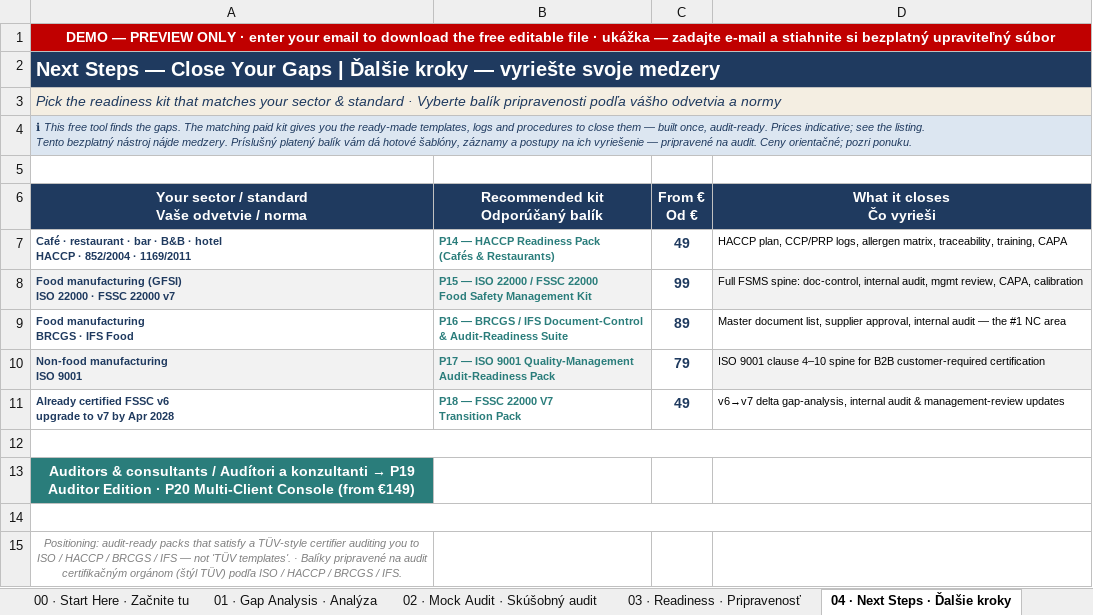
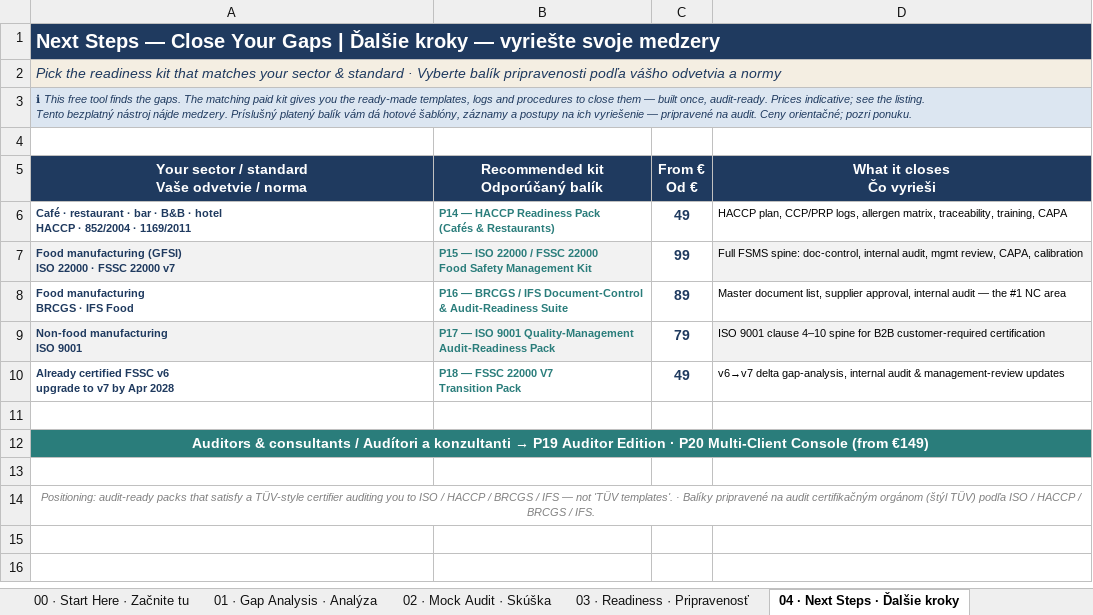
Before and after one commit to TicodeB/NeuroHive, an Excel workbook: asset-forge/products/P13_DEMO_Compliance_Gap_Analysis_Mock_Audit.xlsx, sheet 04 · Next Steps · Ďalšie kroky, drawn as a sheet; values as stored, in another font and other column widths than the file's, no borders; removed rows and columns are numbered as before the commit, all else as after; the diff names each change by its address in the sheet, - before the commit and + after, or states it on an @@ line.

```diff
--- a/asset-forge/products/P13_DEMO_Compliance_Gap_Analysis_Mock_Audit.xlsx (sheet 04 · Next Steps · Ďalšie kroky)
+++ b/asset-forge/products/P13_DEMO_Compliance_Gap_Analysis_Mock_Audit.xlsx (sheet 04 · Next Steps · Ďalšie kroky)
-sheet tab: 02 · Mock Audit · Skúšobný audit
+sheet tab: 02 · Mock Audit · Skúška
-row 1: DEMO — PREVIEW ONLY · enter your email to download the free editable file · ukážka — zadajte e-mail a stiahnite si bezplatný upraviteľný súbor
+A3:D3 merged
-A12:D12 merged
+A12:D12 merged
-A14:D14 merged
+A14:D14 merged
```
Also changed, not shown: sheet 03 · Readiness · Pripravenosť, sheet 00 · Start Here · Začnite tu, sheet 01 · Gap Analysis · Analýza, other sheet tabs, asset-forge/products/P13_Compliance_Gap_Analysis_Mock_Audit.xlsx, asset-forge/products/P1_Cafe_Restaurant_Compliance_Pack.xlsx, 9 other files.
